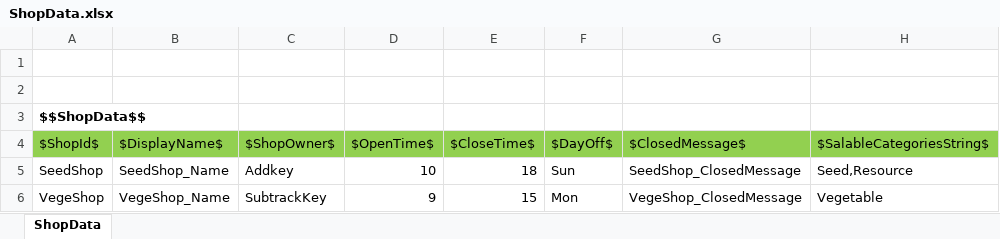
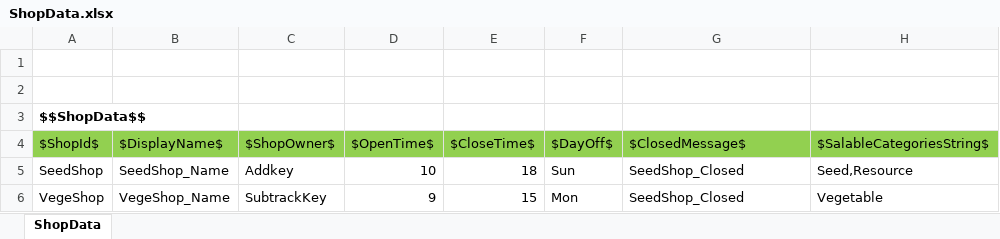
Before and after one commit to key0223/Farm, an Excel workbook: Sheets/ShopData.xlsx, sheet ShopData, drawn as a sheet; values as stored, in another font and other column widths than the file's, no borders; charts and pictures not drawn; the diff names each change by its address in the sheet, - before the commit and + after, or states it on an @@ line.

```diff
--- a/Sheets/ShopData.xlsx (sheet ShopData)
+++ b/Sheets/ShopData.xlsx (sheet ShopData)
-G5 ($ClosedMessage$): SeedShop_ClosedMessage
+G5 ($ClosedMessage$): SeedShop_Closed
-G6 ($ClosedMessage$): VegeShop_ClosedMessage
+G6 ($ClosedMessage$): SeedShop_Closed
```
Also changed, not shown: Sheets/StringData.xlsx, 9 other files.
